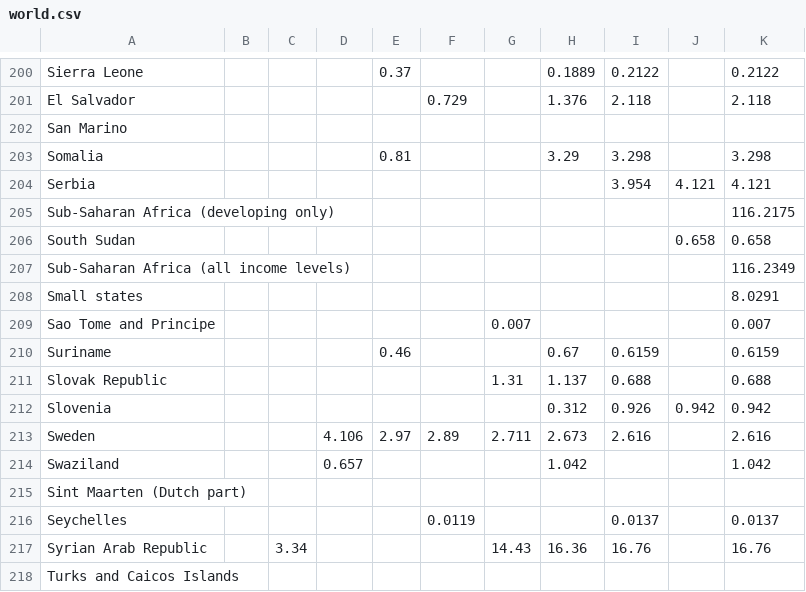
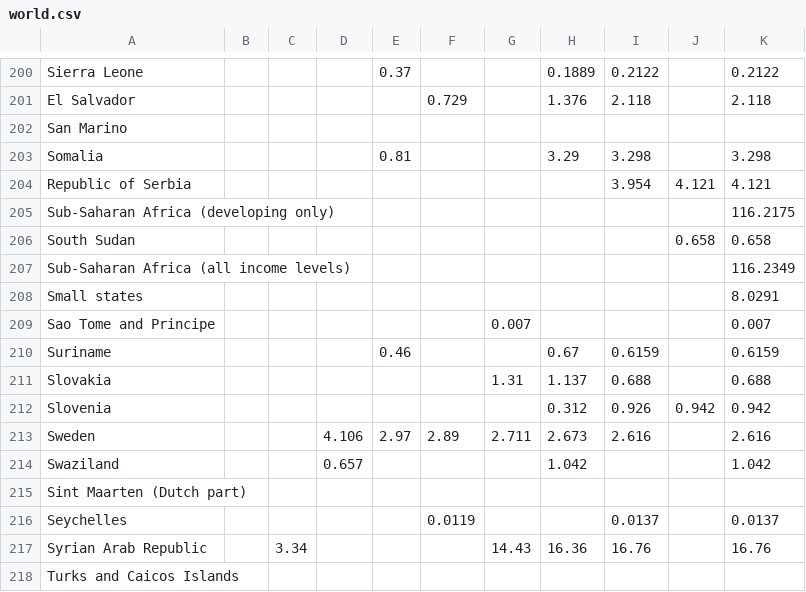
Before and after one commit to spelapovrzenic/APPR-2014-15, a CSV file: podatki/world.csv, drawn as a sheet; only a part is shown, gaps mark what is left out.

```diff
--- a/podatki/world.csv
+++ b/podatki/world.csv
@@ -203,3 +203,3 @@ San Marino;;;;;;;;;;
 Somalia;;;;0.81;;;3.29;3.298;;3.298
-Serbia;;;;;;;;3.954;4.121;4.121
+Republic of Serbia;;;;;;;;3.954;4.121;4.121
 Sub-Saharan Africa (developing only);;;;;;;;;;116.2175
@@ -210,3 +210,3 @@ Sao Tome and Principe;;;;;;0.007;;;;0.007
 Suriname;;;;0.46;;;0.67;0.6159;;0.6159
-Slovak Republic;;;;;;1.31;1.137;0.688;;0.688
+Slovakia;;;;;;1.31;1.137;0.688;;0.688
 Slovenia;;;;;;;0.312;0.926;0.942;0.942
```
Also changed, not shown: 1 other file.
